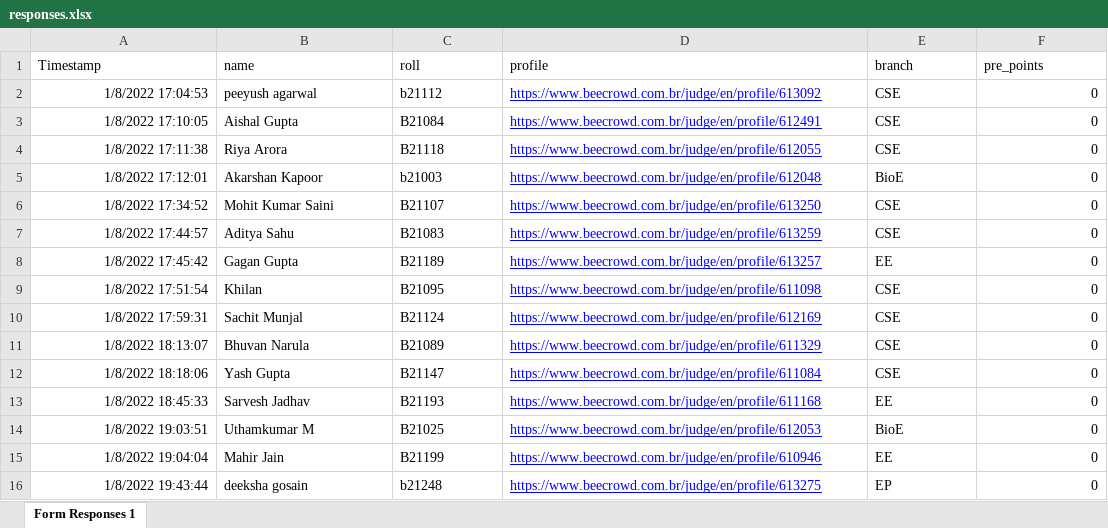
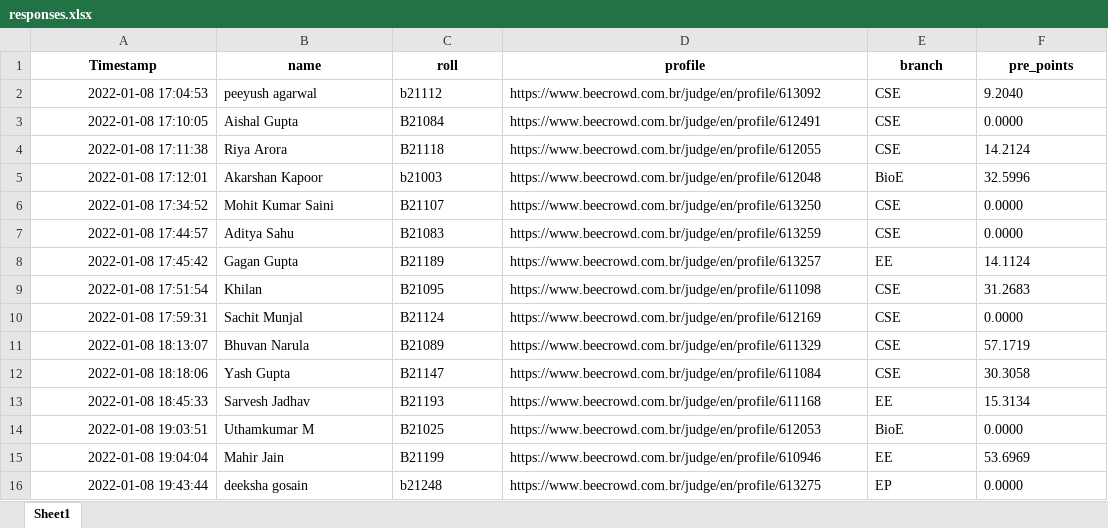
Before and after one commit to lavish2210/URI-Leaderboard-2021, an Excel workbook: responses.xlsx, sheet Sheet1, drawn as a sheet; only a part is shown; values as stored, in another font and other column widths than the file's, no borders; the diff covers the shown part only; the diff names each change by its address in the sheet, - before the commit and + after, or states it on an @@ line.

```diff
--- a/responses.xlsx (sheet Sheet1)
+++ b/responses.xlsx (sheet Sheet1)
-sheet tab: Form Responses 1
+sheet tab: Sheet1
@@ A1:F1 bold: off → on, alignment: left → center @@
-A2 (Timestamp): 1/8/2022 17:04:53
+A2 (Timestamp): 2022-01-08 17:04:53
@@ D2:D16 underline: on → off, text colour: #0000FF → black @@
-F2 (pre_points): 0
+F2 (pre_points): 9.2040
-A3 (Timestamp): 1/8/2022 17:10:05
+A3 (Timestamp): 2022-01-08 17:10:05
-F3 (pre_points): 0
+F3 (pre_points): 0.0000
-A4 (Timestamp): 1/8/2022 17:11:38
+A4 (Timestamp): 2022-01-08 17:11:38
-F4 (pre_points): 0
+F4 (pre_points): 14.2124
-A5 (Timestamp): 1/8/2022 17:12:01
+A5 (Timestamp): 2022-01-08 17:12:01
-F5 (pre_points): 0
+F5 (pre_points): 32.5996
-A6 (Timestamp): 1/8/2022 17:34:52
+A6 (Timestamp): 2022-01-08 17:34:52
-F6:F7 (pre_points): 0
+F6:F7 (pre_points): 0.0000
-A7 (Timestamp): 1/8/2022 17:44:57
+A7 (Timestamp): 2022-01-08 17:44:57
-A8 (Timestamp): 1/8/2022 17:45:42
+A8 (Timestamp): 2022-01-08 17:45:42
-F8 (pre_points): 0
+F8 (pre_points): 14.1124
-A9 (Timestamp): 1/8/2022 17:51:54
+A9 (Timestamp): 2022-01-08 17:51:54
-F9 (pre_points): 0
+F9 (pre_points): 31.2683
-A10 (Timestamp): 1/8/2022 17:59:31
+A10 (Timestamp): 2022-01-08 17:59:31
-F10 (pre_points): 0
+F10 (pre_points): 0.0000
-A11 (Timestamp): 1/8/2022 18:13:07
+A11 (Timestamp): 2022-01-08 18:13:07
-F11 (pre_points): 0
+F11 (pre_points): 57.1719
-A12 (Timestamp): 1/8/2022 18:18:06
+A12 (Timestamp): 2022-01-08 18:18:06
-F12 (pre_points): 0
+F12 (pre_points): 30.3058
-A13 (Timestamp): 1/8/2022 18:45:33
+A13 (Timestamp): 2022-01-08 18:45:33
-F13 (pre_points): 0
+F13 (pre_points): 15.3134
-A14 (Timestamp): 1/8/2022 19:03:51
+A14 (Timestamp): 2022-01-08 19:03:51
-F14 (pre_points): 0
+F14 (pre_points): 0.0000
-A15 (Timestamp): 1/8/2022 19:04:04
+A15 (Timestamp): 2022-01-08 19:04:04
-F15 (pre_points): 0
+F15 (pre_points): 53.6969
-A16 (Timestamp): 1/8/2022 19:43:44
+A16 (Timestamp): 2022-01-08 19:43:44
-F16 (pre_points): 0
+F16 (pre_points): 0.0000
```
Also changed, not shown: 8 added rows, 76 edited cells and cell formats elsewhere in this sheet, 2 other files.
